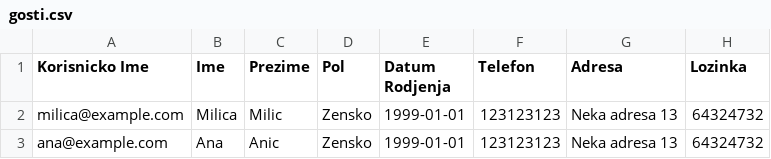
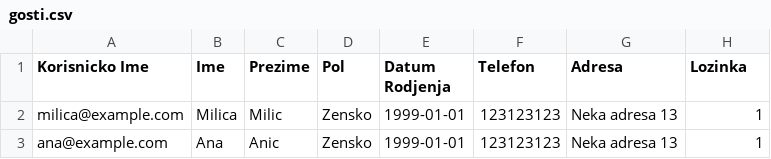
Before and after one commit to teofeel/hotel-management-system, a CSV file: projekat_kt3_sv_76_2023/projekat_kt3_sv76_2023/projekat_kt3_sv76_2023/data/gosti.csv, drawn as a sheet.

```diff
--- a/projekat_kt3_sv_76_2023/projekat_kt3_sv76_2023/projekat_kt3_sv76_2023/data/gosti.csv
+++ b/projekat_kt3_sv_76_2023/projekat_kt3_sv76_2023/projekat_kt3_sv76_2023/data/gosti.csv
@@ -1,3 +1,3 @@
 Korisnicko Ime,Ime,Prezime,Pol,Datum Rodjenja,Telefon,Adresa,Lozinka
-milica@example.com,Milica,Milic,Zensko,1999-01-01,123123123,Neka adresa 13,64324732
-ana@example.com,Ana,Anic,Zensko,1999-01-01,123123123,Neka adresa 13,64324732
+milica@example.com,Milica,Milic,Zensko,1999-01-01,123123123,Neka adresa 13,1
+ana@example.com,Ana,Anic,Zensko,1999-01-01,123123123,Neka adresa 13,1
```
Also changed, not shown: 4 other files.
